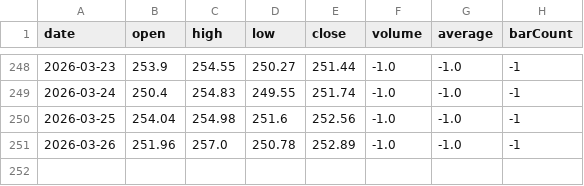
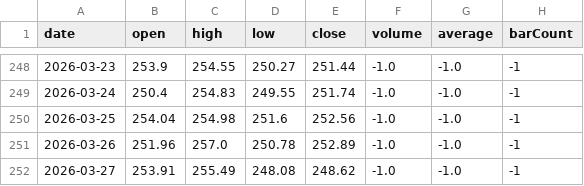
Before and after one commit to lucasdalbe-netizen/ibkr-portfolio-simulator, a CSV file: data/historical/AAPL_1y.csv, drawn as a sheet; only a part is shown, gaps mark what is left out; the diff names each change by its address in the sheet, - before the commit and + after, or states it on an @@ line.

Commit message:
Update historical AAPL_1y.csv

```diff
--- a/data/historical/AAPL_1y.csv
+++ b/data/historical/AAPL_1y.csv
+row 252: 2026-03-27 | 253.91 | 255.49 | 248.08 | 248.62 | -1.0 | -1.0 | -1
```
